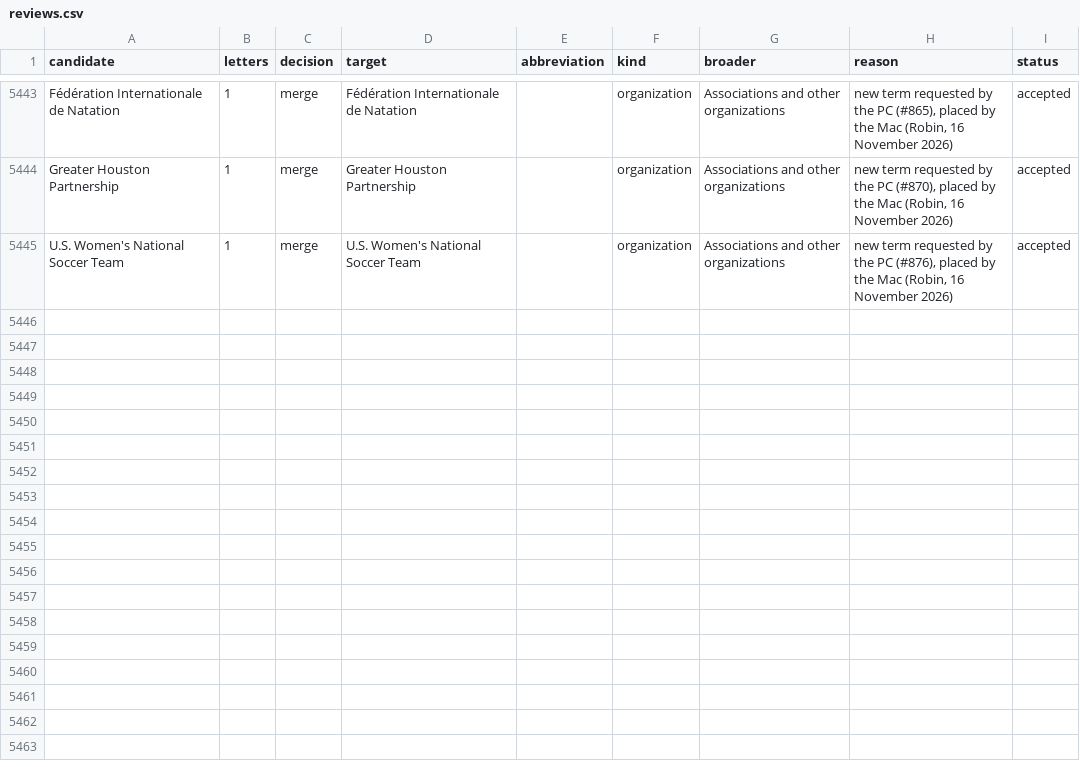
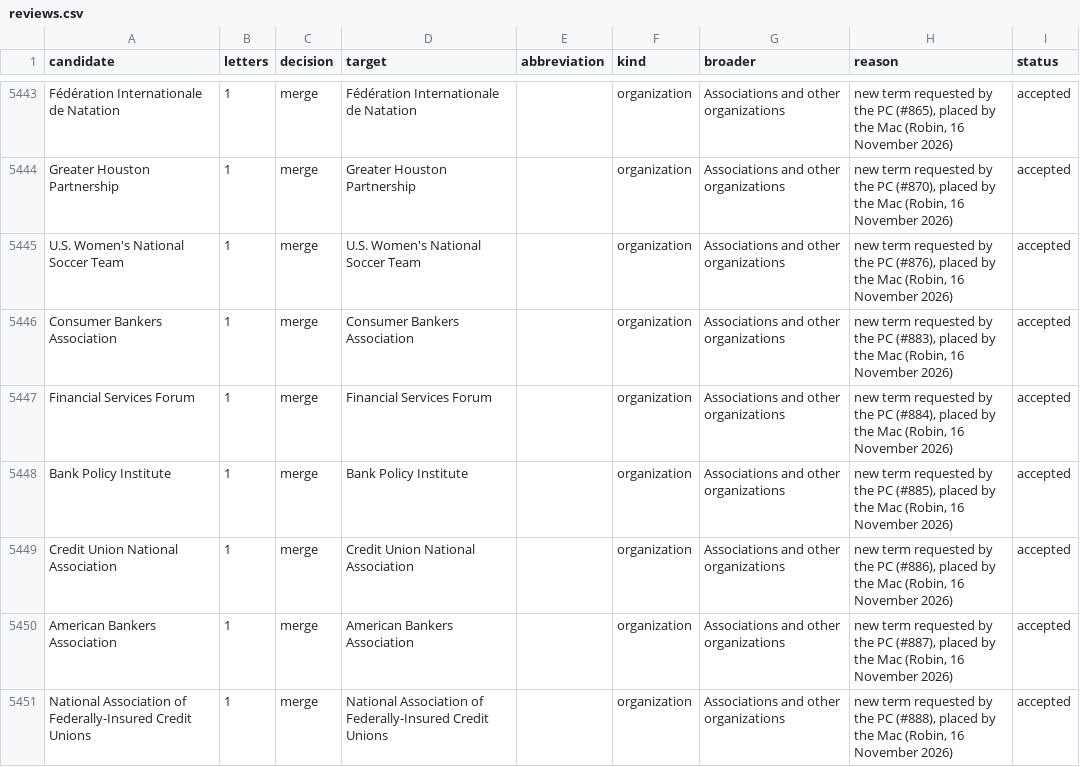
Before and after one commit to Robin-IA/Congressional-Letters-Dev, a CSV file: vocabulary/reviews.csv, drawn as a sheet; only a part is shown, gaps mark what is left out; the diff covers the shown part only.

```diff
--- a/vocabulary/reviews.csv
+++ b/vocabulary/reviews.csv
@@ -5445 +5445,7 @@ Greater Houston Partnership,1,merge,Greater Houston Partnership,,organization,As
 U.S. Women's National Soccer Team,1,merge,U.S. Women's National Soccer Team,,organization,Associations and other organizations,"new term requested by the PC (#876), placed by the Mac (Robin, 16 November 2026)",accepted
+Consumer Bankers Association,1,merge,Consumer Bankers Association,,organization,Associations and other organizations,"new term requested by the PC (#883), placed by the Mac (Robin, 16 November 2026)",accepted
+Financial Services Forum,1,merge,Financial Services Forum,,organization,Associations and other organizations,"new term requested by the PC (#884), placed by the Mac (Robin, 16 November 2026)",accepted
+Bank Policy Institute,1,merge,Bank Policy Institute,,organization,Associations and other organizations,"new term requested by the PC (#885), placed by the Mac (Robin, 16 November 2026)",accepted
+Credit Union National Association,1,merge,Credit Union National Association,,organization,Associations and other organizations,"new term requested by the PC (#886), placed by the Mac (Robin, 16 November 2026)",accepted
+American Bankers Association,1,merge,American Bankers Association,,organization,Associations and other organizations,"new term requested by the PC (#887), placed by the Mac (Robin, 16 November 2026)",accepted
+National Association of Federally-Insured Credit Unions,1,merge,National Association of Federally-Insured Credit Unions,,organization,Associations and other organizations,"new term requested by the PC (#888), placed by the Mac (Robin, 16 November 2026)",accepted
```
Also changed, not shown: 5 added rows elsewhere in this file, letters-vocabulary-needs/letters.csv, vocabulary/hierarchy.csv, 4 other files.
